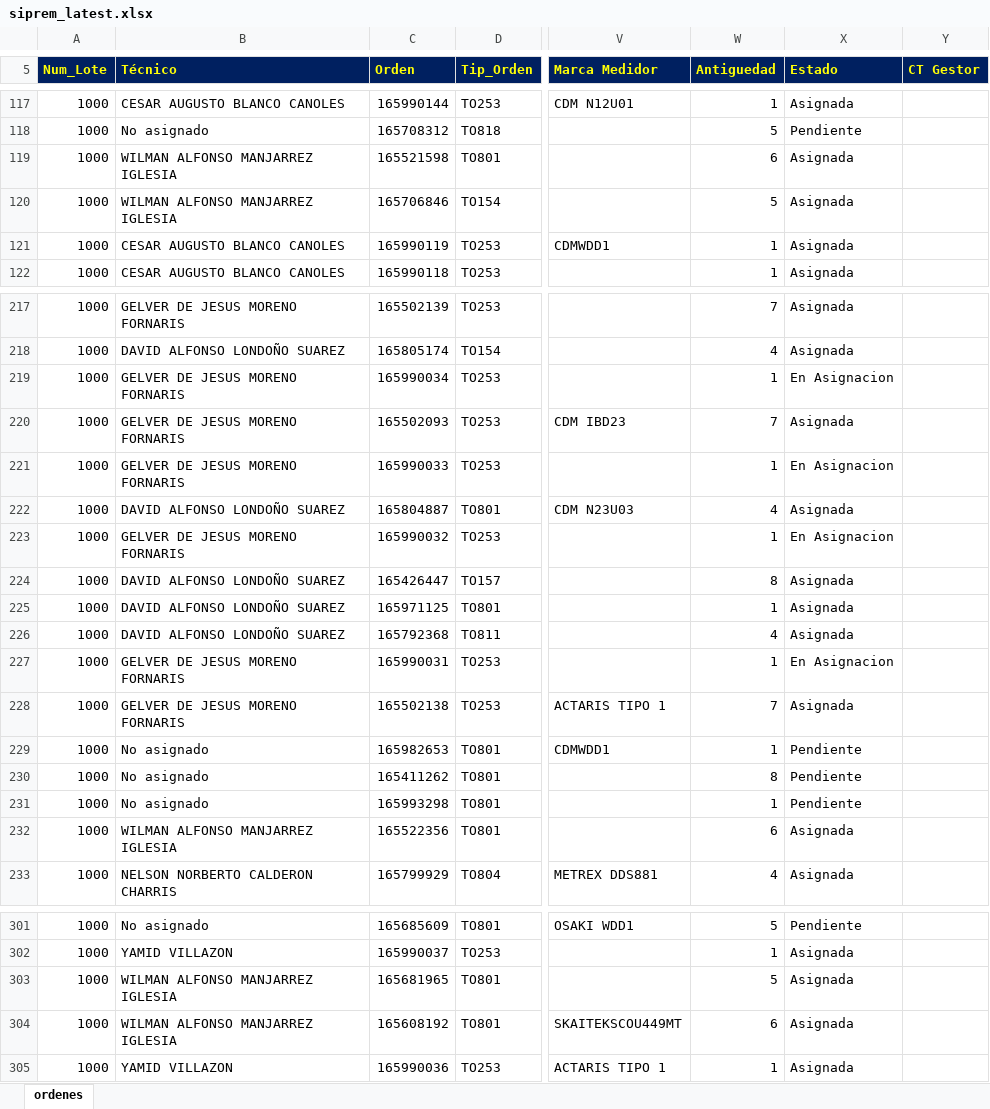
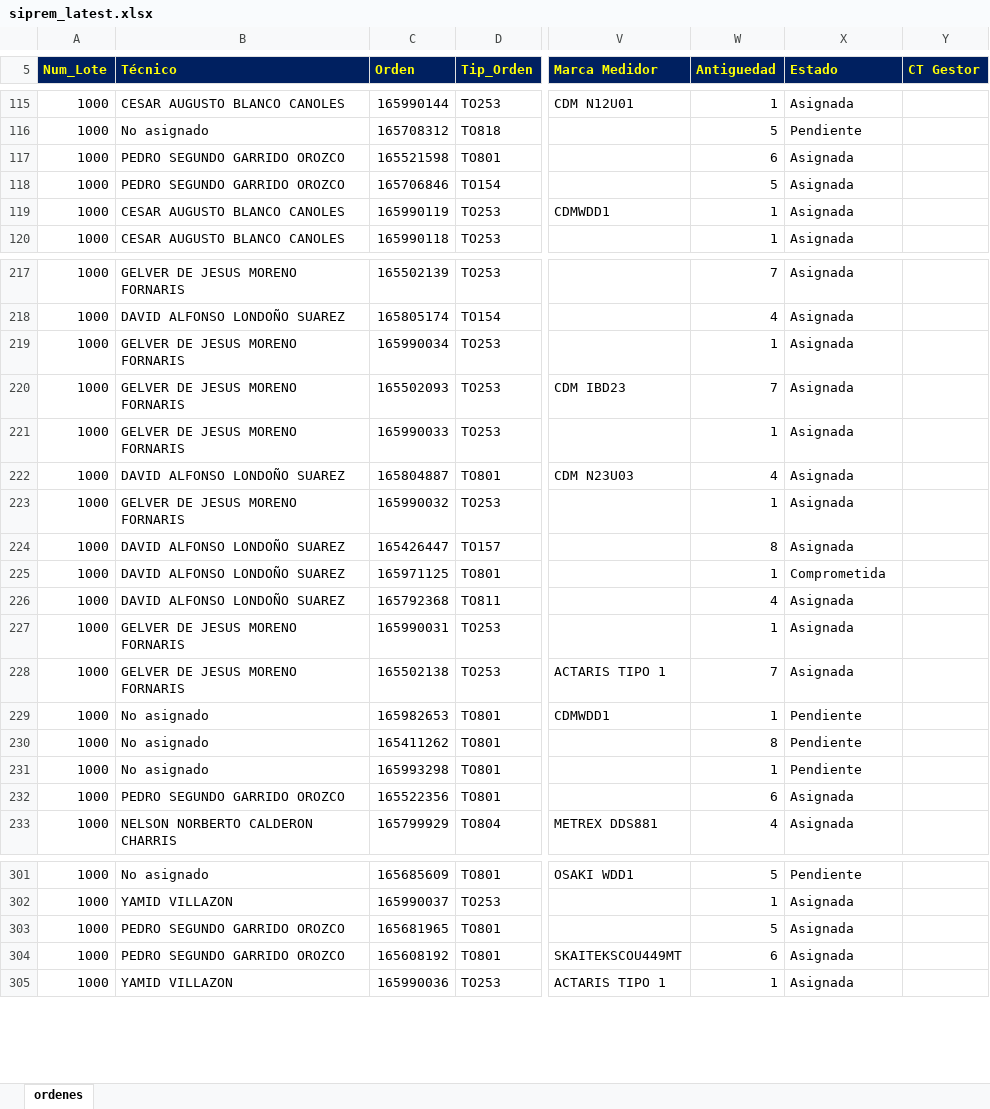
Before and after one commit to vikano27-debug/Dashboard_ING_VOA, an Excel workbook: siprem_latest.xlsx, sheet ordenes, drawn as a sheet; only a part is shown, gaps mark what is left out; values as stored, in another font and other column widths than the file's, no borders; addresses are those after the commit; the diff covers the shown part only; the diff names each change by its address in the sheet, - before the commit and + after, or states it on an @@ line.

```diff
--- a/siprem_latest.xlsx (sheet ordenes)
+++ b/siprem_latest.xlsx (sheet ordenes)
-B117:B118 (Técnico): WILMAN ALFONSO MANJARREZ IGLESIA
+B117:B118 (Técnico): PEDRO SEGUNDO GARRIDO OROZCO
-X219 (Estado): En Asignacion
+X219 (Estado): Asignada
-X221 (Estado): En Asignacion
+X221 (Estado): Asignada
-X223 (Estado): En Asignacion
+X223 (Estado): Asignada
-X225 (Estado): Asignada
+X225 (Estado): Comprometida
-X227 (Estado): En Asignacion
+X227 (Estado): Asignada
-B232 (Técnico): WILMAN ALFONSO MANJARREZ IGLESIA
+B232 (Técnico): PEDRO SEGUNDO GARRIDO OROZCO
-B303:B304 (Técnico): WILMAN ALFONSO MANJARREZ IGLESIA
+B303:B304 (Técnico): PEDRO SEGUNDO GARRIDO OROZCO
```
Also changed, not shown: 9 added rows, 2 removed rows and 17 edited cells elsewhere in this sheet.
